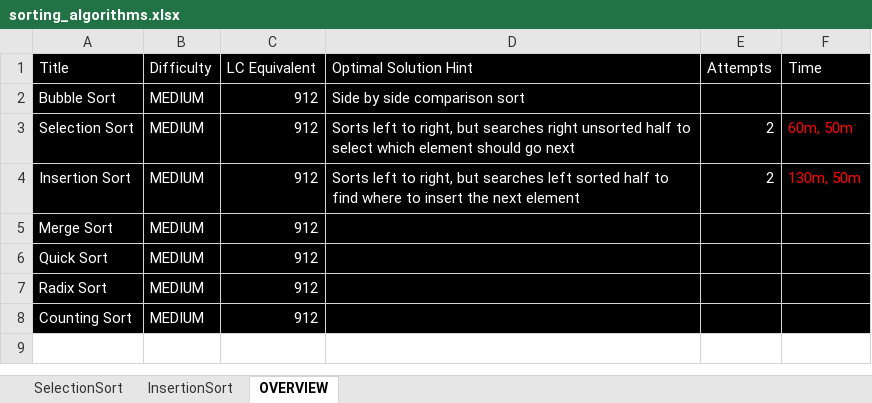
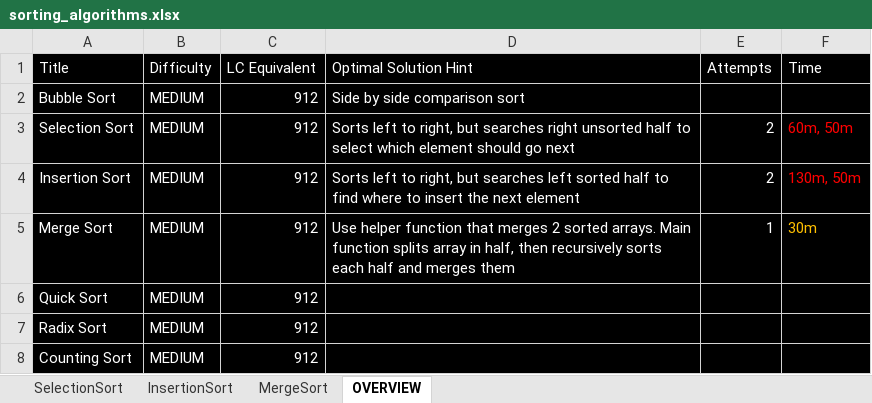
Before and after one commit to maxbildner/AA-Data-Structures-Algorithms, an Excel workbook: sorting_algorithms.xlsx, sheet OVERVIEW, drawn as a sheet; values as stored, in another font and other column widths than the file's, no borders; the diff names each change by its address in the sheet, - before the commit and + after, or states it on an @@ line.

```diff
--- a/sorting_algorithms.xlsx (sheet OVERVIEW)
+++ b/sorting_algorithms.xlsx (sheet OVERVIEW)
+sheet tab: MergeSort
-D5 (Optimal Solution Hint): (empty)
+D5 (Optimal Solution Hint): Use helper function that merges 2 sorted arrays. Main function splits array in half, then recursively sorts each half and merges them
-E5 (Attempts): (empty)
+E5 (Attempts): 1
-F5 (Time): (empty)
+F5 (Time): 30m
```
Also changed, not shown: sheet SelectionSort, 5 other files.
